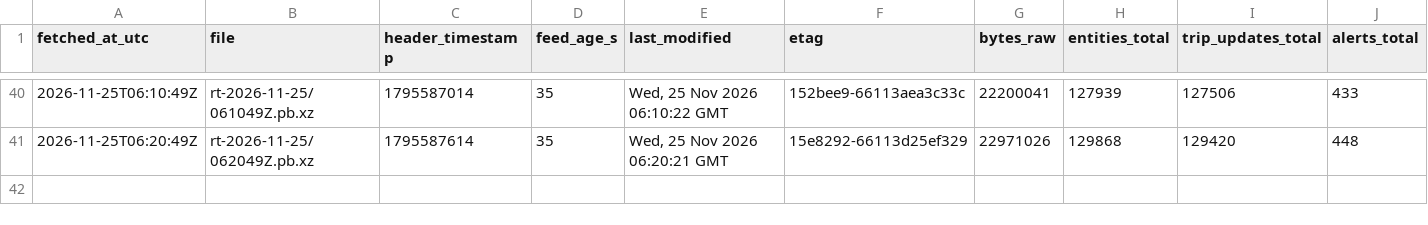
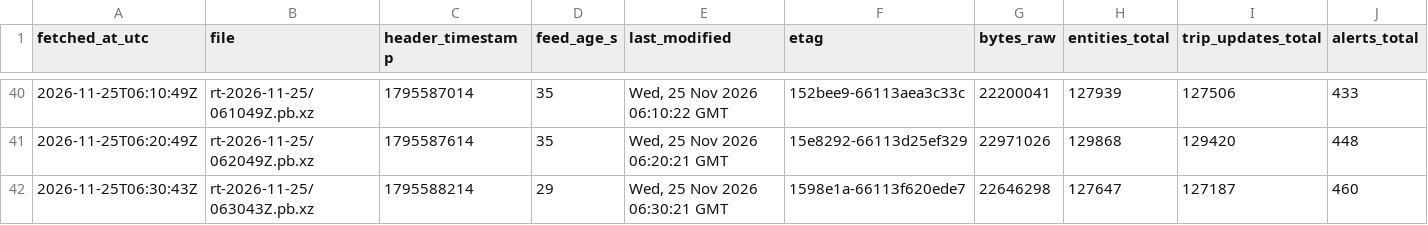
Before and after one commit to FabianGlueck/gtfs-rt-recorder, a CSV file: data/index/2026-11-25.csv, drawn as a sheet; only a part is shown, gaps mark what is left out; rows hold the shown columns only; the diff names each change by its address in the sheet, - before the commit and + after, or states it on an @@ line.

```diff
--- a/data/index/2026-11-25.csv
+++ b/data/index/2026-11-25.csv
+row 42: 2026-11-25T06:30:43Z | rt-2026-11-25/063043Z.pb.xz | 1795588214 | 29 | Wed, 25 Nov 2026 06:30:21 GMT | 1598e1a-66113f620ede7 | 22646298 | 127647 | 127187 | 460
```
